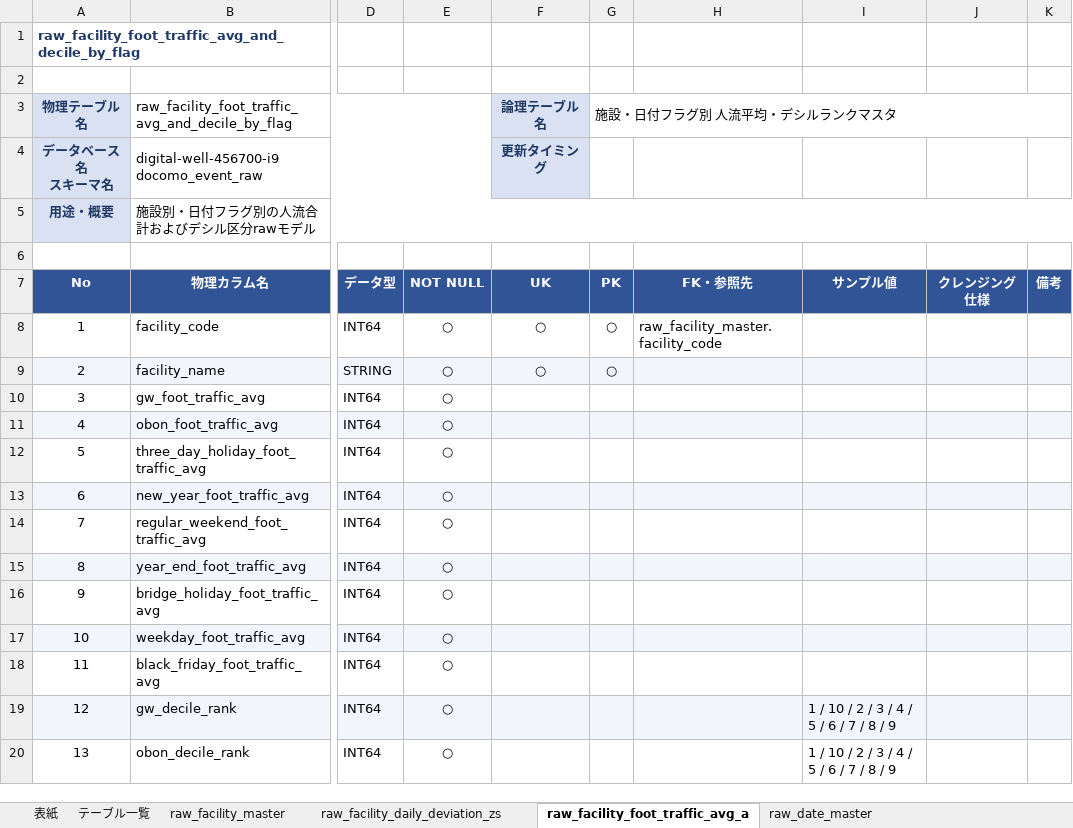
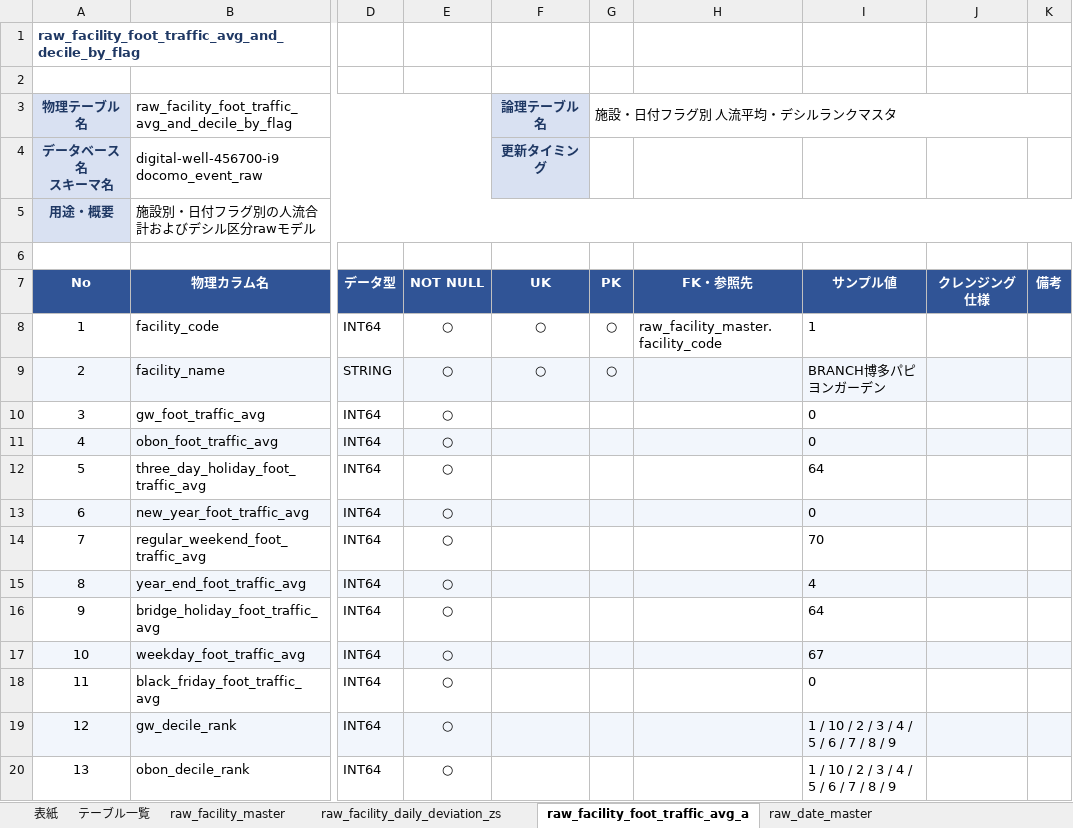
Before and after one commit to clove-llc/docomo-event-actual-pipeline, an Excel workbook: docs/テーブル定義書.xlsx, sheet raw_facility_foot_traffic_avg_a, drawn as a sheet; only a part is shown, gaps mark what is left out; values as stored, in another font and other column widths than the file's, no borders; the diff names each change by its address in the sheet, - before the commit and + after, or states it on an @@ line.

```diff
--- a/docs/テーブル定義書.xlsx (sheet raw_facility_foot_traffic_avg_a)
+++ b/docs/テーブル定義書.xlsx (sheet raw_facility_foot_traffic_avg_a)
-I8: (empty)
+I8: 1
-I9: (empty)
+I9: BRANCH博多パピヨンガーデン
-I10:I11: (empty)
+I10:I11: 0
-I12: (empty)
+I12: 64
-I13: (empty)
+I13: 0
-I14: (empty)
+I14: 70
-I15: (empty)
+I15: 4
-I16: (empty)
+I16: 64
-I17: (empty)
+I17: 67
-I18: (empty)
+I18: 0
```
Also changed, not shown: sheet int_facility_event_planning_sna, sheet int_facility_actuals, sheet raw_facility_actuals, sheet fact_facility_performance_slo_2, sheet int_event_decile_benchmark, sheet fact_facility_performance_slo_1, 13 more sheets, 1 other file.
